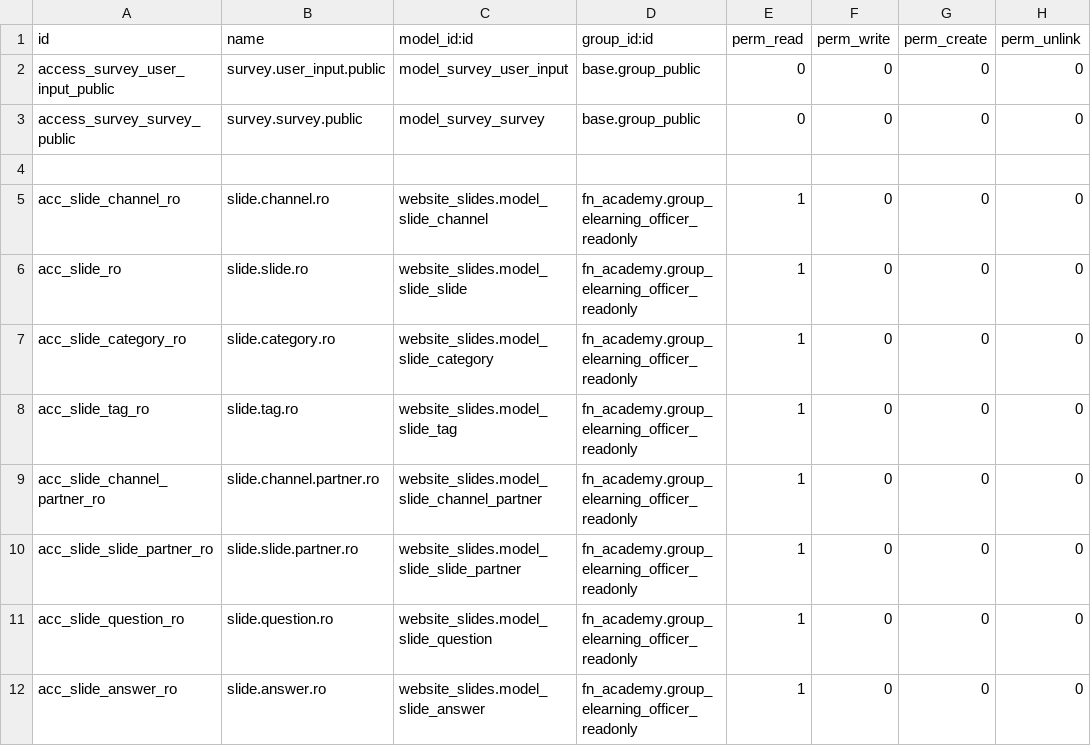
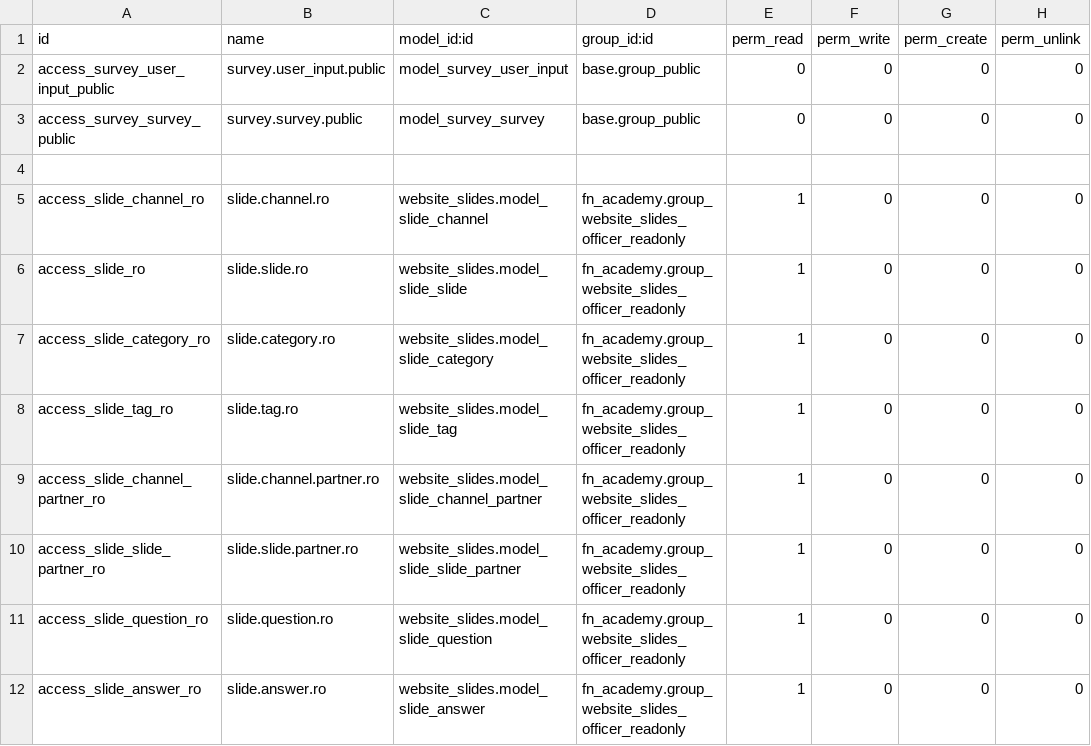
Before and after one commit to CodeRomz/fn_academy, a CSV file: security/ir.model.access.csv, drawn as a sheet.

```diff
--- a/security/ir.model.access.csv
+++ b/security/ir.model.access.csv
@@ -4,9 +4,9 @@ access_survey_survey_public,survey.survey.public,model_survey_survey,base.group_
 
-acc_slide_channel_ro,slide.channel.ro,website_slides.model_slide_channel,fn_academy.group_elearning_officer_readonly,1,0,0,0
-acc_slide_ro,slide.slide.ro,website_slides.model_slide_slide,fn_academy.group_elearning_officer_readonly,1,0,0,0
-acc_slide_category_ro,slide.category.ro,website_slides.model_slide_category,fn_academy.group_elearning_officer_readonly,1,0,0,0
-acc_slide_tag_ro,slide.tag.ro,website_slides.model_slide_tag,fn_academy.group_elearning_officer_readonly,1,0,0,0
-acc_slide_channel_partner_ro,slide.channel.partner.ro,website_slides.model_slide_channel_partner,fn_academy.group_elearning_officer_readonly,1,0,0,0
-acc_slide_slide_partner_ro,slide.slide.partner.ro,website_slides.model_slide_slide_partner,fn_academy.group_elearning_officer_readonly,1,0,0,0
-acc_slide_question_ro,slide.question.ro,website_slides.model_slide_question,fn_academy.group_elearning_officer_readonly,1,0,0,0
-acc_slide_answer_ro,slide.answer.ro,website_slides.model_slide_answer,fn_academy.group_elearning_officer_readonly,1,0,0,0
+access_slide_channel_ro,slide.channel.ro,website_slides.model_slide_channel,fn_academy.group_website_slides_officer_readonly,1,0,0,0
+access_slide_ro,slide.slide.ro,website_slides.model_slide_slide,fn_academy.group_website_slides_officer_readonly,1,0,0,0
+access_slide_category_ro,slide.category.ro,website_slides.model_slide_category,fn_academy.group_website_slides_officer_readonly,1,0,0,0
+access_slide_tag_ro,slide.tag.ro,website_slides.model_slide_tag,fn_academy.group_website_slides_officer_readonly,1,0,0,0
+access_slide_channel_partner_ro,slide.channel.partner.ro,website_slides.model_slide_channel_partner,fn_academy.group_website_slides_officer_readonly,1,0,0,0
+access_slide_slide_partner_ro,slide.slide.partner.ro,website_slides.model_slide_slide_partner,fn_academy.group_website_slides_officer_readonly,1,0,0,0
+access_slide_question_ro,slide.question.ro,website_slides.model_slide_question,fn_academy.group_website_slides_officer_readonly,1,0,0,0
+access_slide_answer_ro,slide.answer.ro,website_slides.model_slide_answer,fn_academy.group_website_slides_officer_readonly,1,0,0,0
```
Also changed, not shown: 3 other files.
